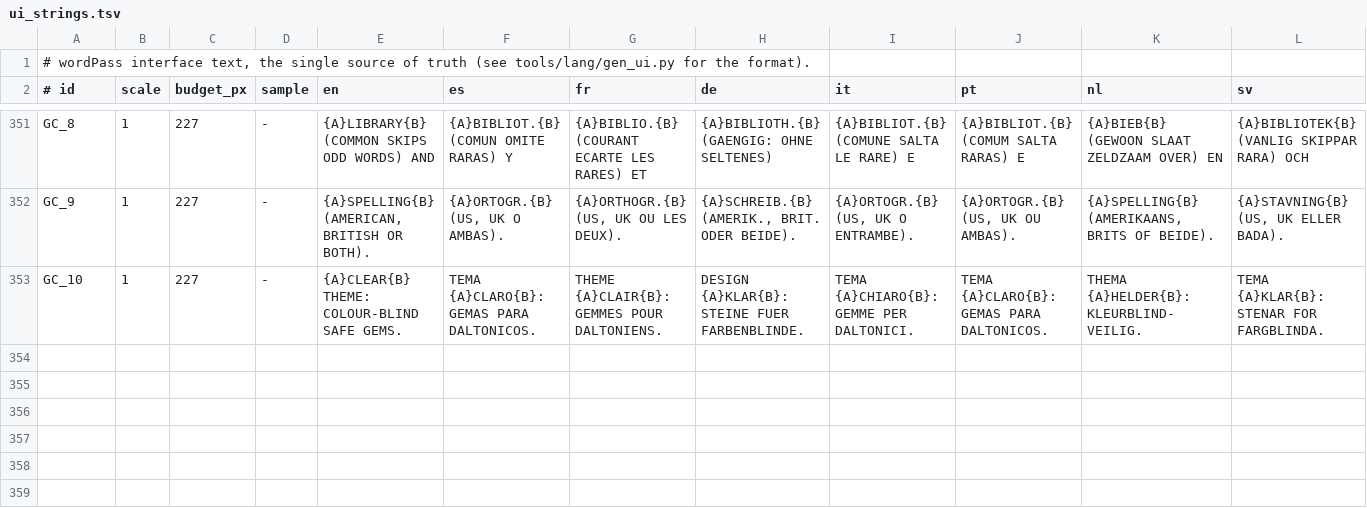
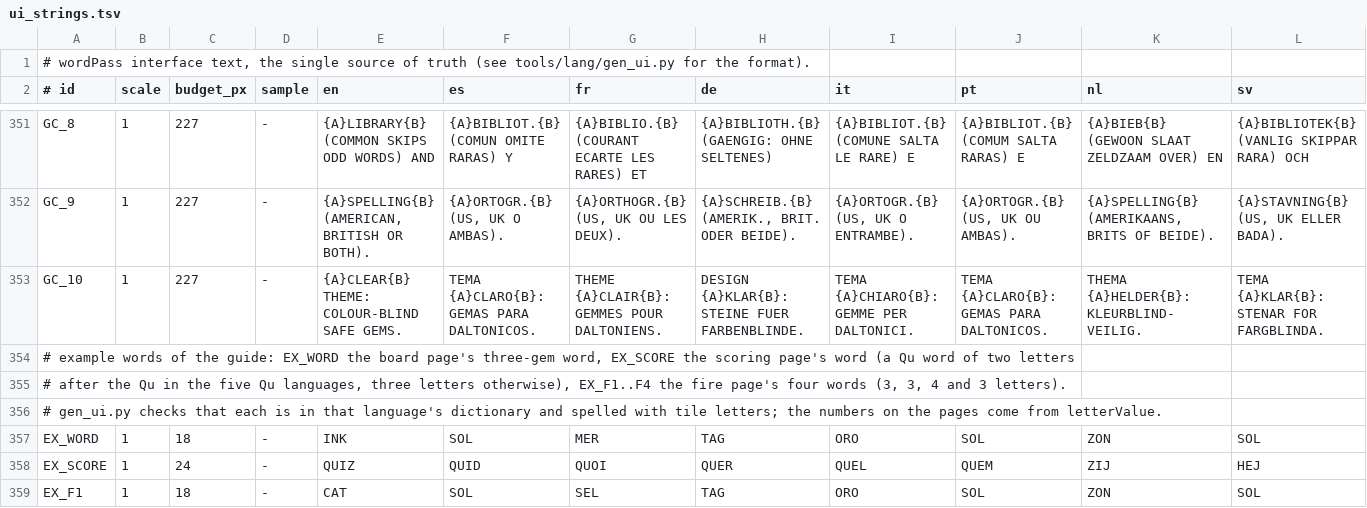
Before and after one commit to masong0508-lab/wordPass, a TSV file: tools/lang/ui_strings.tsv, drawn as a sheet; only a part is shown, gaps mark what is left out; rows hold the shown columns only; the diff covers the shown part only; the diff names each change by its address in the sheet, - before the commit and + after, or states it on an @@ line.

```diff
--- a/tools/lang/ui_strings.tsv
+++ b/tools/lang/ui_strings.tsv
+row 354: # example words of the guide: EX_WORD the board page's three-gem word, EX_SCORE the scoring page's word (a Qu word of two letters
+row 355: # after the Qu in the five Qu languages, three letters otherwise), EX_F1..F4 the fire page's four words (3, 3, 4 and 3 letters).
+row 356: # gen_ui.py checks that each is in that language's dictionary and spelled with tile letters; the numbers on the pages come from letterValue.
+row 357: EX_WORD | 1 | 18 | - | INK | SOL | MER | TAG | ORO | SOL | ZON | SOL
+row 358: EX_SCORE | 1 | 24 | - | QUIZ | QUID | QUOI | QUER | QUEL | QUEM | ZIJ | HEJ
+row 359: EX_F1 | 1 | 18 | - | CAT | SOL | SEL | TAG | ORO | SOL | ZON | SOL
```
Also changed, not shown: 6 added rows and 29 edited cells elsewhere in this file, 12 other files.
